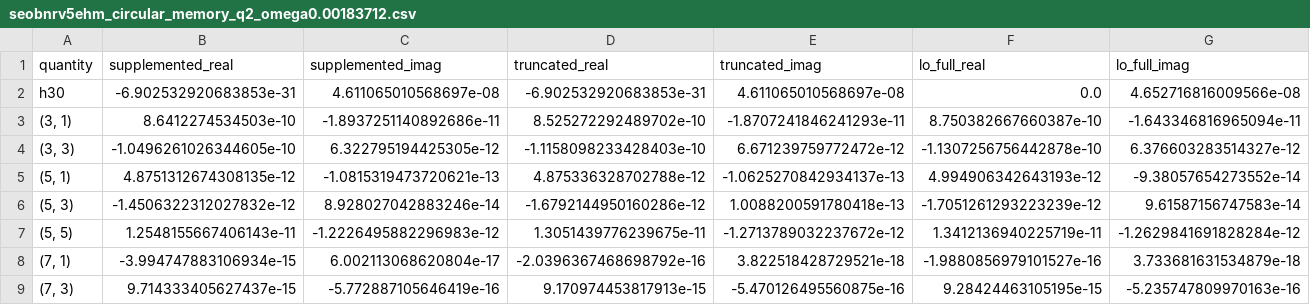
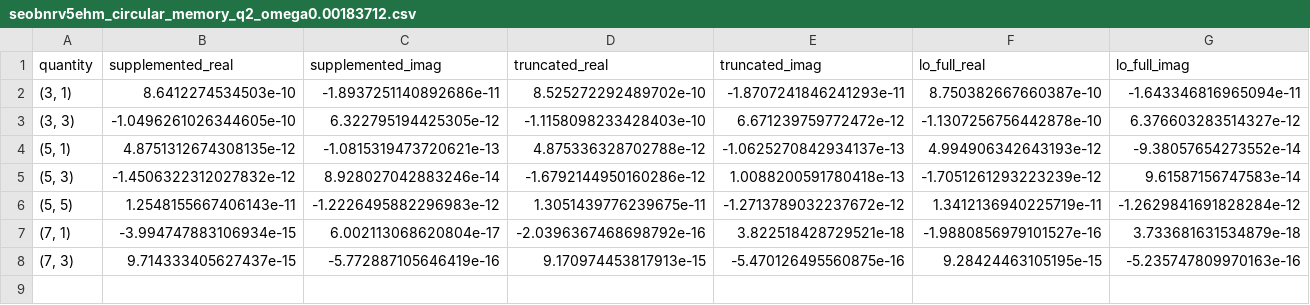
Before and after one commit to cao-yan-phys/Memorie, a CSV file: examples/output/seobnrv5ehm_circular_memory_q2_omega0.00183712.csv, drawn as a sheet; only a part is shown; rows hold the shown columns only; the diff names each change by its address in the sheet, - before the commit and + after, or states it on an @@ line.

```diff
--- a/examples/output/seobnrv5ehm_circular_memory_q2_omega0.00183712.csv
+++ b/examples/output/seobnrv5ehm_circular_memory_q2_omega0.00183712.csv
-row 2: h30 | -6.902532920683853e-31 | 4.611065010568697e-08 | -6.902532920683853e-31 | 4.611065010568697e-08 | 0.0 | 4.652716816009566e-08
```
Also changed, not shown: 2 other files.
